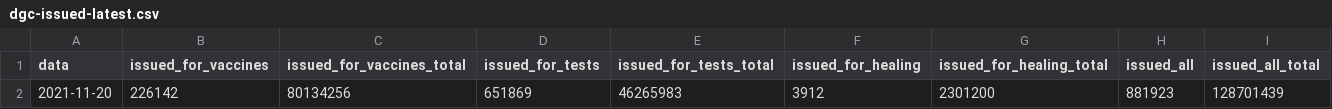
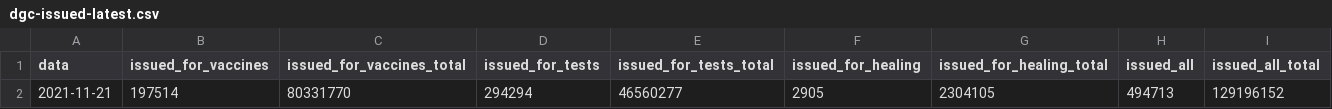
Before and after one commit to ministero-salute/it-dgc-opendata, a CSV file: data/dgc-issued-latest.csv, drawn as a sheet; removed rows and columns are numbered as before the commit, all else as after; the diff names each change by its address in the sheet, - before the commit and + after, or states it on an @@ line.

```diff
--- a/data/dgc-issued-latest.csv
+++ b/data/dgc-issued-latest.csv
-row 2: 2021-11-20 | 226142 | 80134256 | 651869 | 46265983 | 3912 | 2301200 | 881923 | 128701439
+row 2: 2021-11-21 | 197514 | 80331770 | 294294 | 46560277 | 2905 | 2304105 | 494713 | 129196152
```
Also changed, not shown: data/dgc-acquired-latest.csv, data/dgc-acquired.csv, 5 other files.
